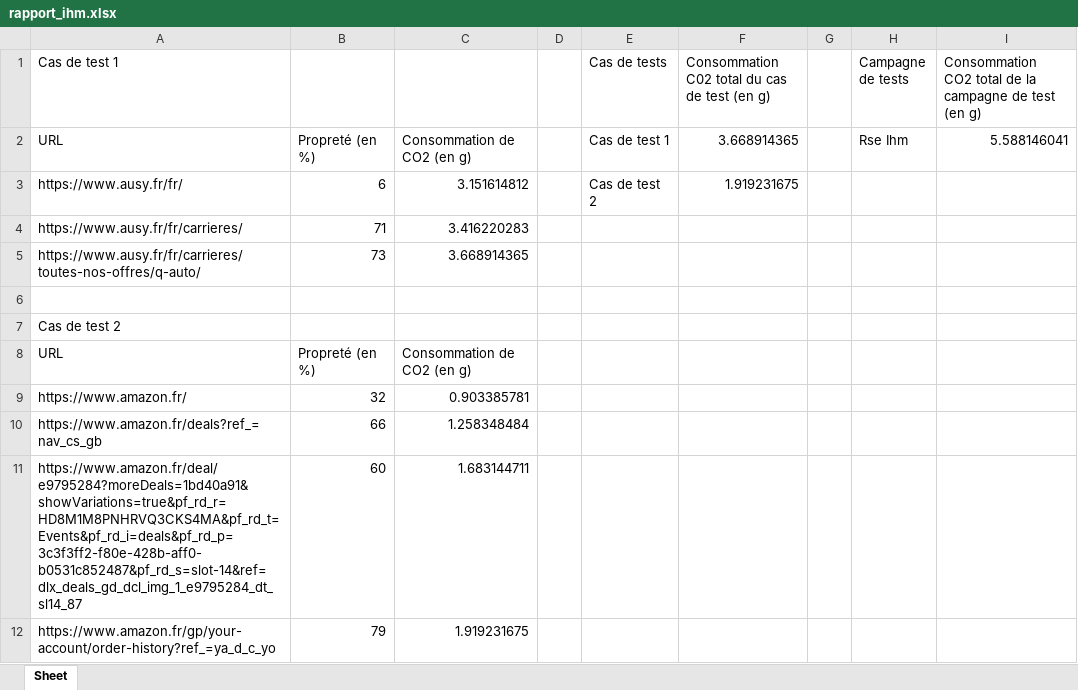
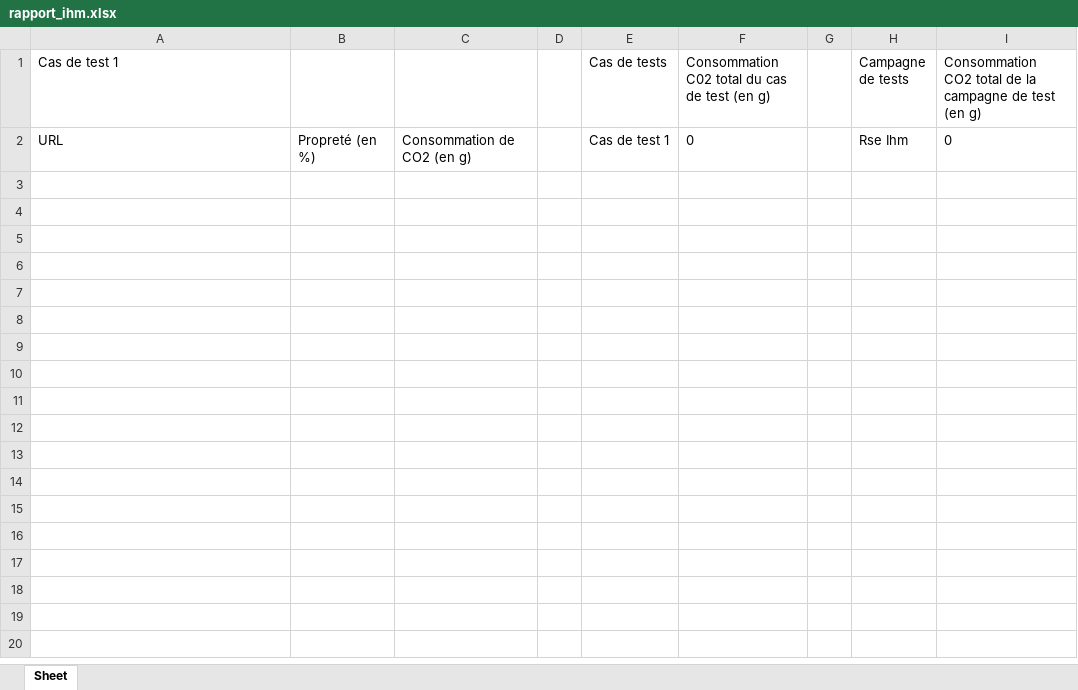
Before and after one commit to ndf78/rse_robot, an Excel workbook: rapport/rapport_ihm.xlsx, sheet Sheet, drawn as a sheet; values as stored, in another font and other column widths than the file's, no borders; the diff names each change by its address in the sheet, - before the commit and + after, or states it on an @@ line.

```diff
--- a/rapport/rapport_ihm.xlsx (sheet Sheet)
+++ b/rapport/rapport_ihm.xlsx (sheet Sheet)
-F2: 3.668914365
+F2: 0
-I2: 5.588146041
+I2: 0
-row 3: https://www.ausy.fr/fr/ | 6 | 3.151614812 |  | Cas de test 2 | 1.919231675
-row 4: https://www.ausy.fr/fr/carrieres/ | 71 | 3.416220283
-row 5: https://www.ausy.fr/fr/carrieres/toutes-nos-offres/q-auto/ | 73 | 3.668914365
-row 6: (empty)
-row 7: Cas de test 2
-row 8: URL | Propreté (en %) | Consommation de CO2 (en g)
-row 9: https://www.amazon.fr/ | 32 | 0.903385781
-row 10: https://www.amazon.fr/deals?ref_=nav_cs_gb | 66 | 1.258348484
-row 11: https://www.amazon.fr/deal/e9795284?moreDeals=1bd40a91&showVariations=true&pf_rd_r=HD8M1M8PNHRVQ3CKS4MA&pf_rd_t=Events&pf_rd_i=deals&pf_rd_p=3c3f3ff2-f80e-428b-aff0-b0531c852487&pf_rd_s=slot-14&ref=dlx_deals_gd_dcl_img_1_e9795284_dt_sl14_87 | 60 | 1.683144711
-row 12: https://www.amazon.fr/gp/your-account/order-history?ref_=ya_d_c_yo | 79 | 1.919231675
```
Also changed, not shown: 8 other files.
